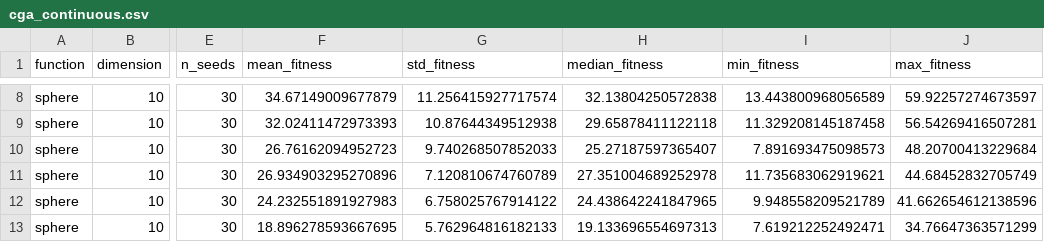
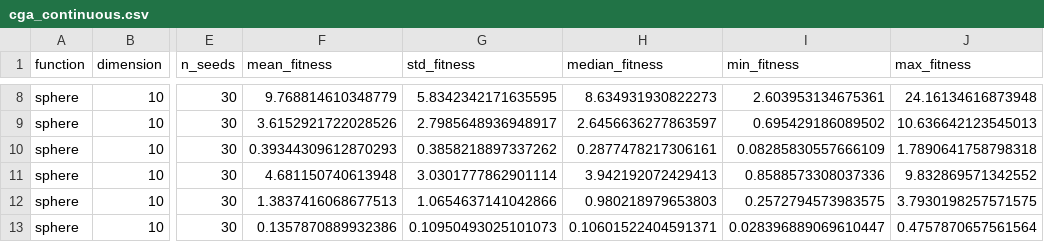
Before and after one commit to thehardway15/aos-ga-framework, a CSV file: results/aggregated/cga_continuous.csv, drawn as a sheet; only a part is shown, gaps mark what is left out; the diff covers the shown part only; the diff names each change by its address in the sheet, - before the commit and + after, or states it on an @@ line.

```diff
--- a/results/aggregated/cga_continuous.csv
+++ b/results/aggregated/cga_continuous.csv
-F8 (mean_fitness): 34.67149009677879
+F8 (mean_fitness): 9.768814610348779
-G8 (std_fitness): 11.256415927717574
+G8 (std_fitness): 5.8342342171635595
-H8 (median_fitness): 32.13804250572838
+H8 (median_fitness): 8.634931930822273
-I8 (min_fitness): 13.443800968056589
+I8 (min_fitness): 2.603953134675361
-J8 (max_fitness): 59.92257274673597
+J8 (max_fitness): 24.16134616873948
-F9 (mean_fitness): 32.02411472973393
+F9 (mean_fitness): 3.6152921722028526
-G9 (std_fitness): 10.87644349512938
+G9 (std_fitness): 2.7985648936948917
-H9 (median_fitness): 29.65878411122118
+H9 (median_fitness): 2.6456636277863597
-I9 (min_fitness): 11.329208145187458
+I9 (min_fitness): 0.695429186089502
-J9 (max_fitness): 56.54269416507281
+J9 (max_fitness): 10.636642123545013
-F10 (mean_fitness): 26.76162094952723
+F10 (mean_fitness): 0.39344309612870293
-G10 (std_fitness): 9.740268507852033
+G10 (std_fitness): 0.3858218897337262
-H10 (median_fitness): 25.27187597365407
+H10 (median_fitness): 0.2877478217306161
-I10 (min_fitness): 7.891693475098573
+I10 (min_fitness): 0.08285830557666109
-J10 (max_fitness): 48.20700413229684
+J10 (max_fitness): 1.7890641758798318
-F11 (mean_fitness): 26.934903295270896
+F11 (mean_fitness): 4.681150740613948
-G11 (std_fitness): 7.120810674760789
+G11 (std_fitness): 3.0301777862901114
-H11 (median_fitness): 27.351004689252978
+H11 (median_fitness): 3.942192072429413
-I11 (min_fitness): 11.735683062919621
+I11 (min_fitness): 0.8588573308037336
-J11 (max_fitness): 44.68452832705749
+J11 (max_fitness): 9.832869571342552
-F12 (mean_fitness): 24.232551891927983
+F12 (mean_fitness): 1.3837416068677513
-G12 (std_fitness): 6.758025767914122
+G12 (std_fitness): 1.0654637141042866
-H12 (median_fitness): 24.438642241847965
+H12 (median_fitness): 0.980218979653803
-I12 (min_fitness): 9.948558209521789
+I12 (min_fitness): 0.2572794573983575
-J12 (max_fitness): 41.662654612138596
+J12 (max_fitness): 3.7930198257571575
-F13 (mean_fitness): 18.896278593667695
+F13 (mean_fitness): 0.1357870889932386
-G13 (std_fitness): 5.762964816182133
+G13 (std_fitness): 0.10950493025101073
-H13 (median_fitness): 19.133696554697313
+H13 (median_fitness): 0.10601522404591371
-I13 (min_fitness): 7.619212252492471
+I13 (min_fitness): 0.028396889069610447
-J13 (max_fitness): 34.76647363571299
+J13 (max_fitness): 0.4757870657561564
```
Also changed, not shown: 150 edited cells elsewhere in this file, 5 other files.
